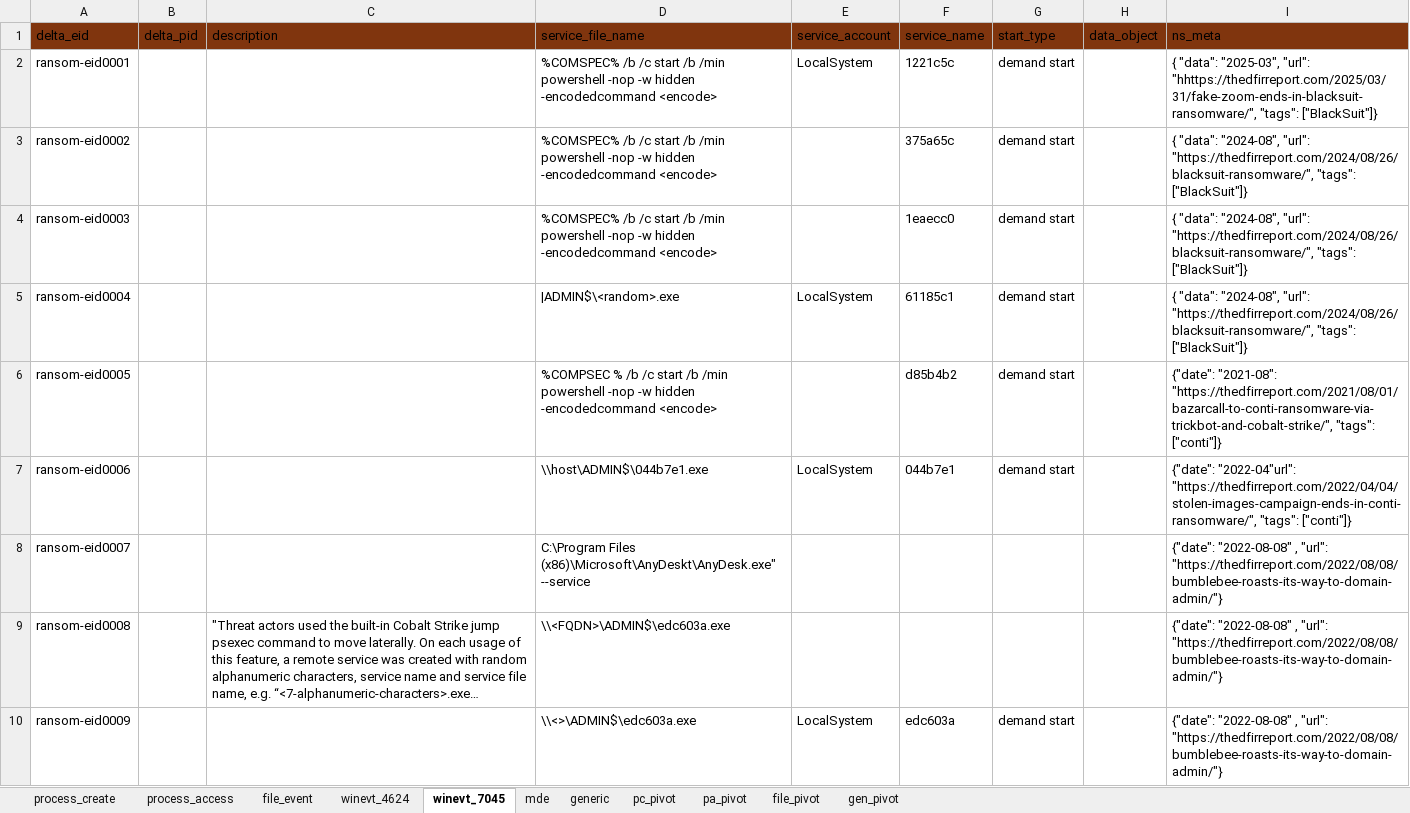
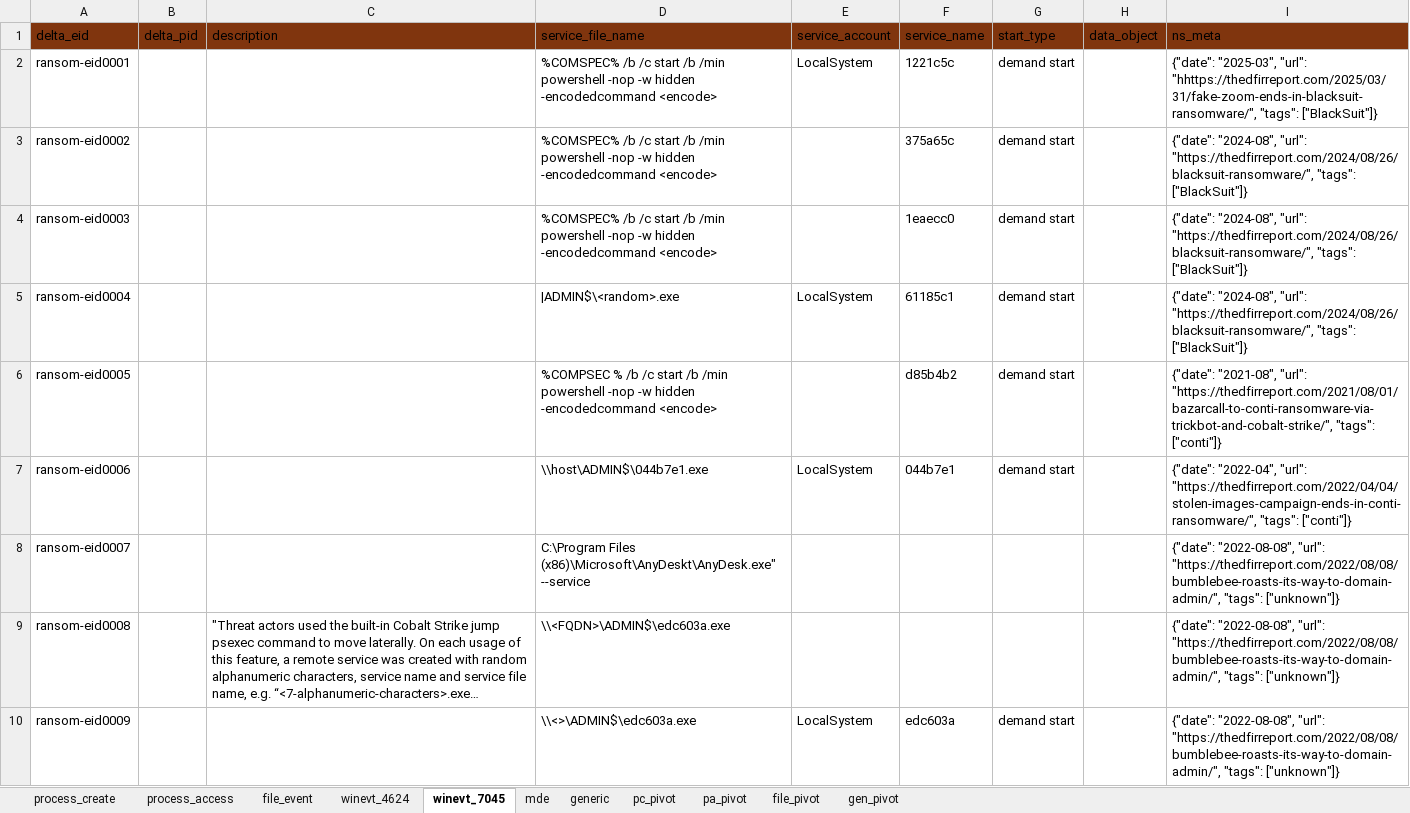
Before and after one commit to harveywargo2/h2w-delta, an Excel workbook: delta2/lib_evidence/eid-ransom.xlsx, sheet winevt_7045, drawn as a sheet; only a part is shown; long unchanged cells end in …; values as stored, in another font and other column widths than the file's, no borders; table styles not drawn; the diff covers the shown part only; the diff names each change by its address in the sheet, - before the commit and + after, or states it on an @@ line.

Commit message:
Update eid-ransom.xlsx

```diff
--- a/delta2/lib_evidence/eid-ransom.xlsx (sheet winevt_7045)
+++ b/delta2/lib_evidence/eid-ransom.xlsx (sheet winevt_7045)
-I2 (ns_meta): { "data": "2025-03", "url":…
+I2 (ns_meta): {"date": "2025-03", "url":…
-I3:I5 (ns_meta): { "data": "2024-08", "url":…
+I3:I5 (ns_meta): {"date": "2024-08", "url":…
-I6 (ns_meta): {"date": "2021-08": "https://thedfirreport.com/2021/08/01/bazarcall-to-conti-ransomware-via-trickbot-and-cobalt-strike/", "tags":…
+I6 (ns_meta): {"date": "2021-08", "url": "https://thedfirreport.com/2021/08/01/bazarcall-to-conti-ransomware-via-trickbot-and-cobalt-strike/", "tags":…
-I7 (ns_meta): {"date": "2022-04"url": "https://thedfirreport.com/2022/04/04/stolen-images-campaign-ends-in-conti-ransomware/", "tags":…
+I7 (ns_meta): {"date": "2022-04", "url": "https://thedfirreport.com/2022/04/04/stolen-images-campaign-ends-in-conti-ransomware/", "tags":…
-I8:I10 (ns_meta): {"date": "2022-08-08" , "url": "https://thedfirreport.com/2022/08/08/bumblebee-roasts-its-way-to-domain-admin/"}
+I8:I10 (ns_meta): {"date": "2022-08-08", "url": "https://thedfirreport.com/2022/08/08/bumblebee-roasts-its-way-to-domain-admin/", "tags": ["unknown"]}
```
Also changed, not shown: 8 edited cells elsewhere in this sheet, sheet generic, sheet process_create, sheet gen_pivot, sheet file_event, sheet mde, sheet process_access, 4 more sheets.
